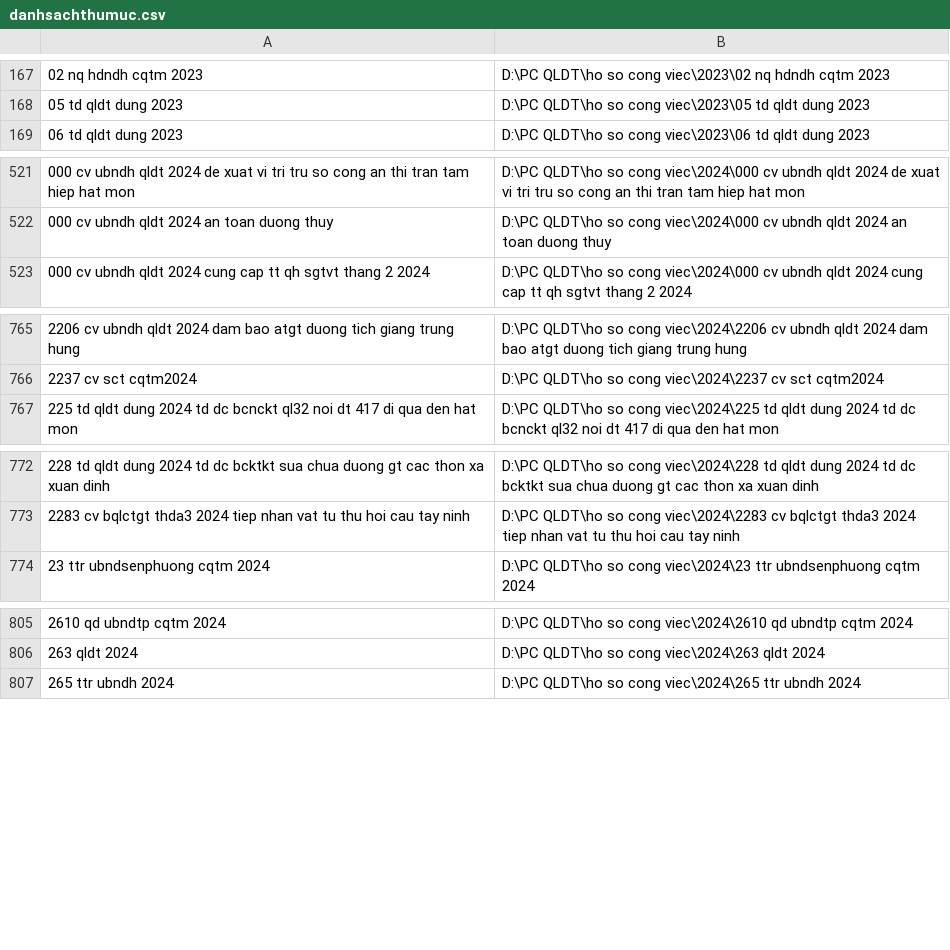
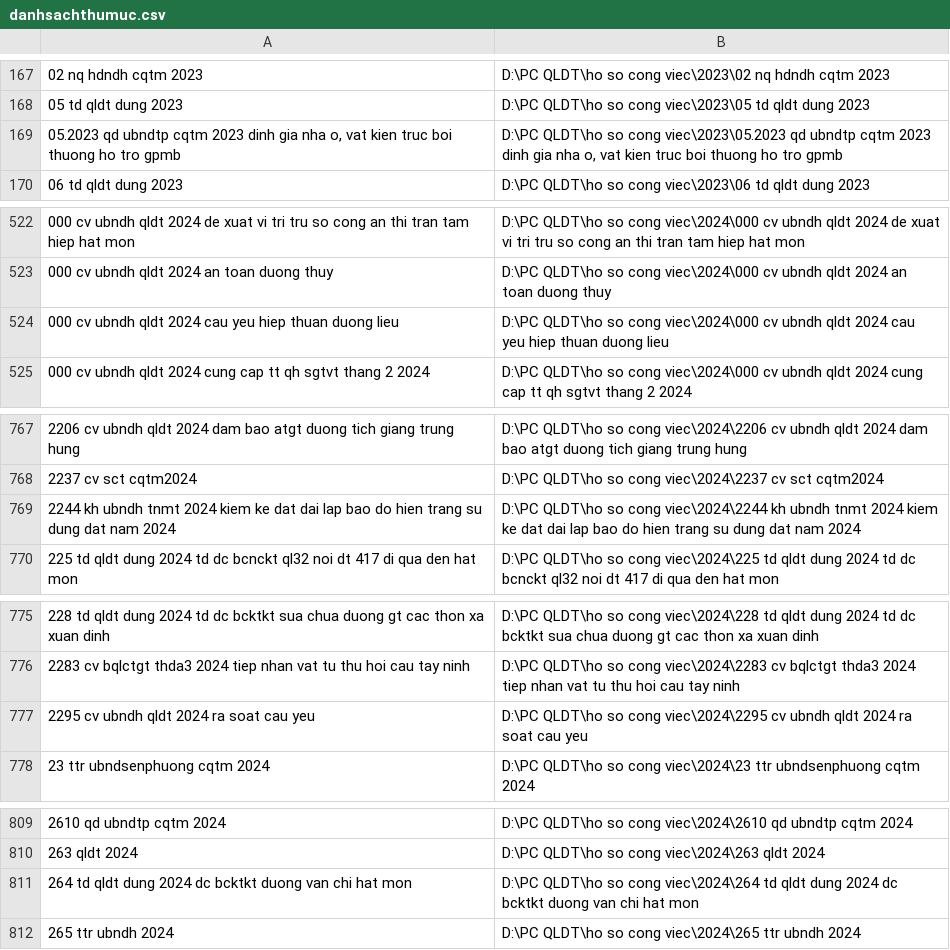
Before and after one commit to vuhuudung/dung_qldt_phuctho, a CSV file: data/danhsachthumuc.csv, drawn as a sheet; only a part is shown, gaps mark what is left out; the diff covers the shown part only; the diff names each change by its address in the sheet, - before the commit and + after, or states it on an @@ line.

```diff
--- a/data/danhsachthumuc.csv
+++ b/data/danhsachthumuc.csv
+row 169: 05.2023 qd ubndtp cqtm 2023 dinh gia nha o, vat kien truc boi thuong ho tro gpmb | D:\PC QLDT\ho so cong viec\2023\05.2023 qd ubndtp cqtm 2023 dinh gia nha o, vat kien truc boi thuong ho tro gpmb
+row 524: 000 cv ubndh qldt 2024 cau yeu hiep thuan duong lieu | D:\PC QLDT\ho so cong viec\2024\000 cv ubndh qldt 2024 cau yeu hiep thuan duong lieu
+row 769: 2244 kh ubndh tnmt 2024 kiem ke dat dai lap bao do hien trang su dung dat nam 2024 | D:\PC QLDT\ho so cong viec\2024\2244 kh ubndh tnmt 2024 kiem ke dat dai lap bao do hien trang su dung dat nam 2024
+row 777: 2295 cv ubndh qldt 2024 ra soat cau yeu | D:\PC QLDT\ho so cong viec\2024\2295 cv ubndh qldt 2024 ra soat cau yeu
+row 811: 264 td qldt dung 2024 dc bcktkt duong van chi hat mon | D:\PC QLDT\ho so cong viec\2024\264 td qldt dung 2024 dc bcktkt duong van chi hat mon
```
Also changed, not shown: 11 added rows, 3 removed rows and 2 edited cells elsewhere in this file, 9 other files.
